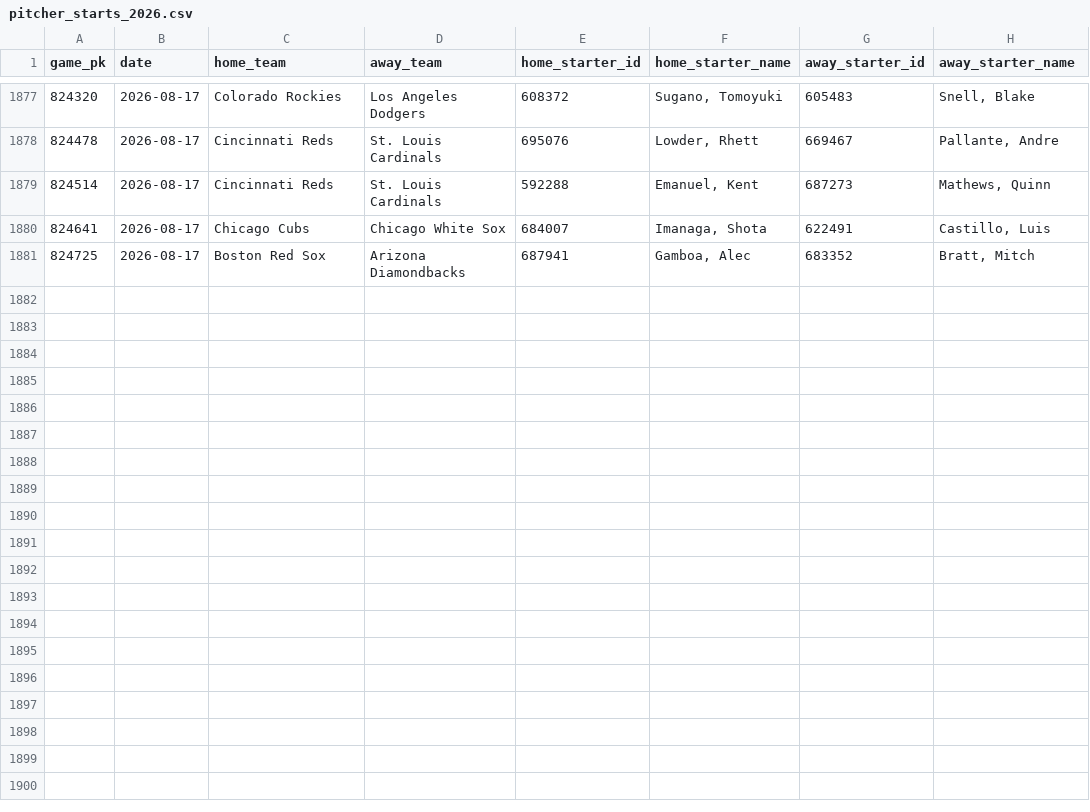
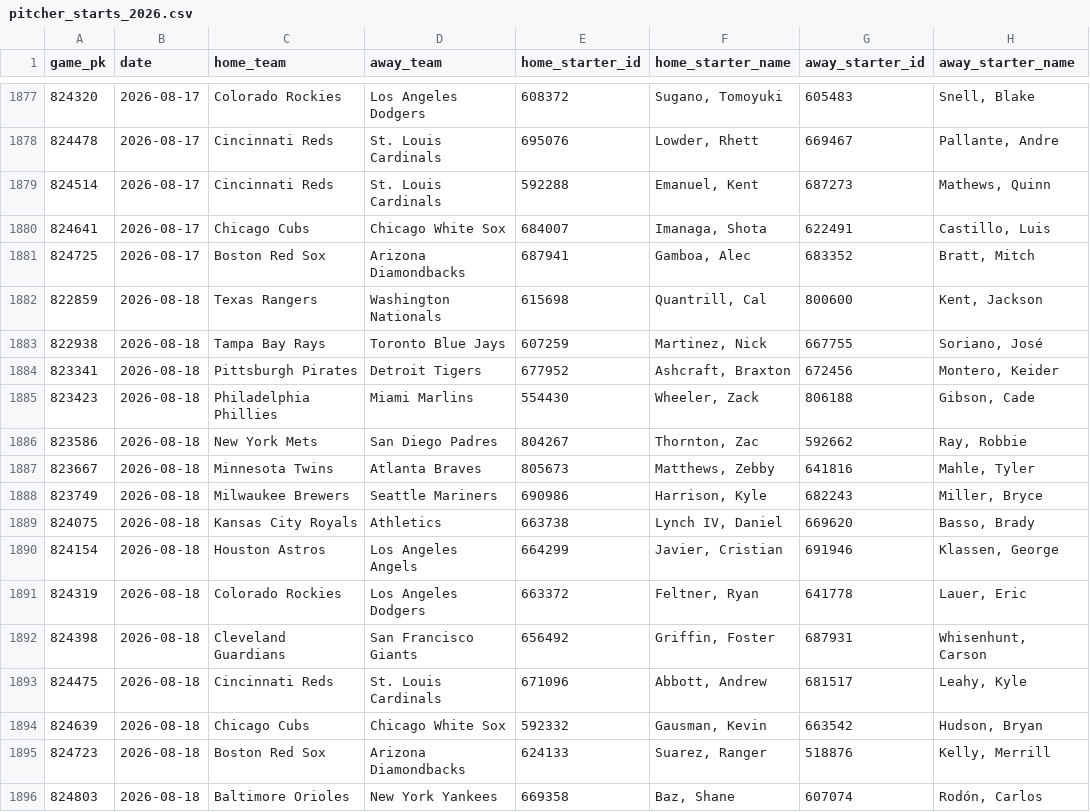
Before and after one commit to Andreachurchwell/2026-mlb-prediction, a CSV file: data/processed/pitcher_starts_2026.csv, drawn as a sheet; only a part is shown, gaps mark what is left out.

```diff
--- a/data/processed/pitcher_starts_2026.csv
+++ b/data/processed/pitcher_starts_2026.csv
@@ -1881 +1881,16 @@ game_pk,date,home_team,away_team,home_starter_id,home_starter_name,away_starter_
 824725,2026-08-17,Boston Red Sox,Arizona Diamondbacks,687941,"Gamboa, Alec",683352,"Bratt, Mitch"
+822859,2026-08-18,Texas Rangers,Washington Nationals,615698,"Quantrill, Cal",800600,"Kent, Jackson"
+822938,2026-08-18,Tampa Bay Rays,Toronto Blue Jays,607259,"Martinez, Nick",667755,"Soriano, José"
+823341,2026-08-18,Pittsburgh Pirates,Detroit Tigers,677952,"Ashcraft, Braxton",672456,"Montero, Keider"
+823423,2026-08-18,Philadelphia Phillies,Miami Marlins,554430,"Wheeler, Zack",806188,"Gibson, Cade"
+823586,2026-08-18,New York Mets,San Diego Padres,804267,"Thornton, Zac",592662,"Ray, Robbie"
+823667,2026-08-18,Minnesota Twins,Atlanta Braves,805673,"Matthews, Zebby",641816,"Mahle, Tyler"
+823749,2026-08-18,Milwaukee Brewers,Seattle Mariners,690986,"Harrison, Kyle",682243,"Miller, Bryce"
+824075,2026-08-18,Kansas City Royals,Athletics,663738,"Lynch IV, Daniel",669620,"Basso, Brady"
+824154,2026-08-18,Houston Astros,Los Angeles Angels,664299,"Javier, Cristian",691946,"Klassen, George"
+824319,2026-08-18,Colorado Rockies,Los Angeles Dodgers,663372,"Feltner, Ryan",641778,"Lauer, Eric"
+824398,2026-08-18,Cleveland Guardians,San Francisco Giants,656492,"Griffin, Foster",687931,"Whisenhunt, Carson"
+824475,2026-08-18,Cincinnati Reds,St. Louis Cardinals,671096,"Abbott, Andrew",681517,"Leahy, Kyle"
+824639,2026-08-18,Chicago Cubs,Chicago White Sox,592332,"Gausman, Kevin",663542,"Hudson, Bryan"
+824723,2026-08-18,Boston Red Sox,Arizona Diamondbacks,624133,"Suarez, Ranger",518876,"Kelly, Merrill"
+824803,2026-08-18,Baltimore Orioles,New York Yankees,669358,"Baz, Shane",607074,"Rodón, Carlos"
```
Also changed, not shown: data/processed/bullpen_scores_2026.csv, data/processed/contender_scores_2026.csv, 4 other files.
